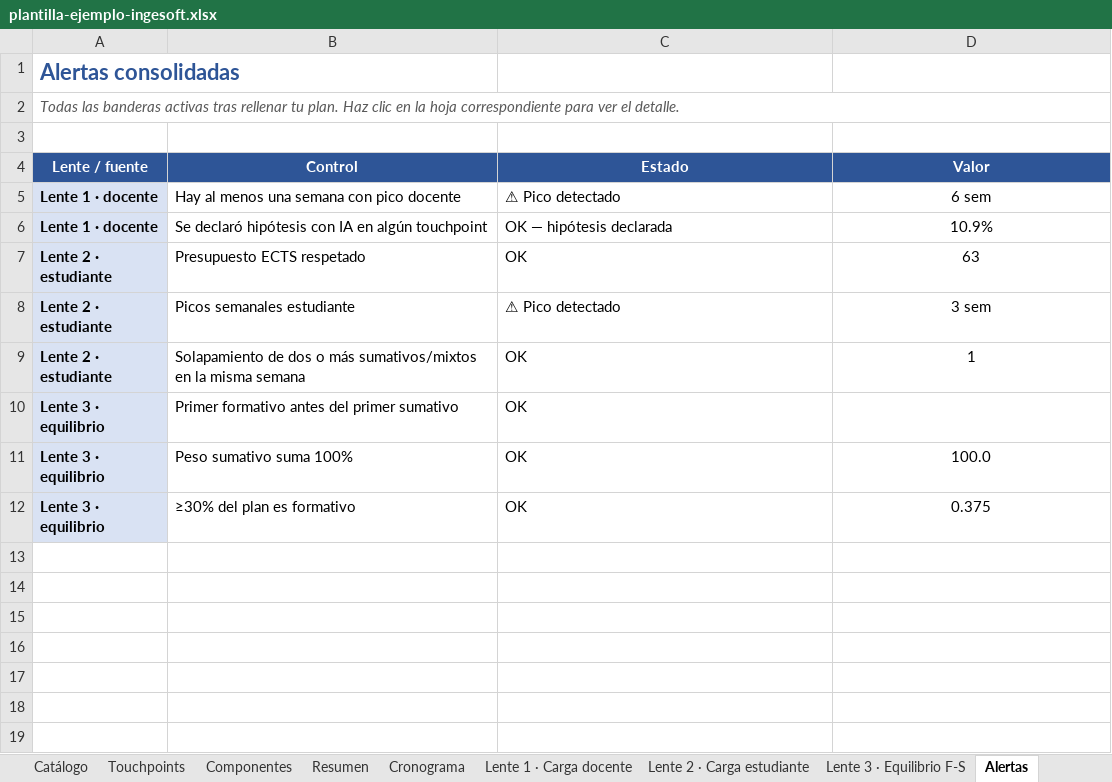
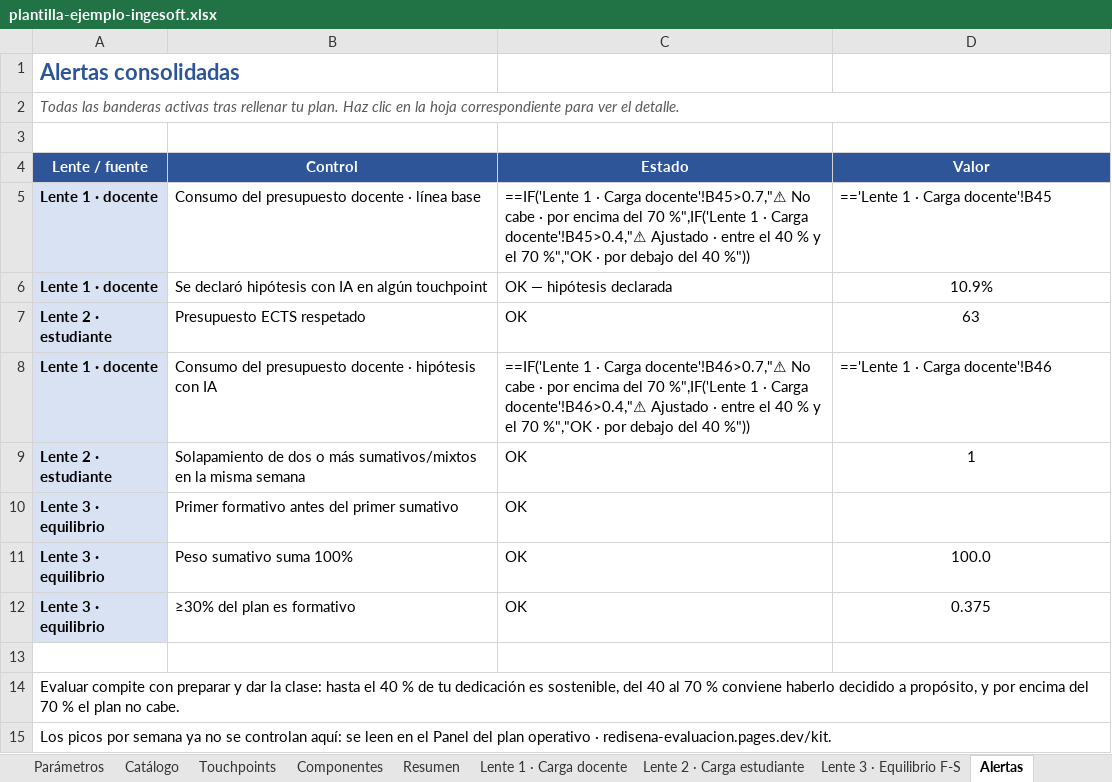
Before and after one commit to freirejuan/redisena-evaluacion, an Excel workbook: downloads/sprint-1/plantilla-ejemplo-ingesoft.xlsx, sheet Alertas, drawn as a sheet; values as stored, in another font and other column widths than the file's, no borders; formulas without a stored value are shown as written; conditional formats not drawn; removed rows and columns are numbered as before the commit, all else as after; the diff names each change by its address in the sheet, - before the commit and + after, or states it on an @@ line.

```diff
--- a/downloads/sprint-1/plantilla-ejemplo-ingesoft.xlsx (sheet Alertas)
+++ b/downloads/sprint-1/plantilla-ejemplo-ingesoft.xlsx (sheet Alertas)
-sheet tab: Cronograma
-B5 (Control): Hay al menos una semana con pico docente
+B5 (Control): Consumo del presupuesto docente · línea base
-C5 (Estado): ⚠ Pico detectado
+C5 (Estado): ==IF('Lente 1 · Carga docente'!B45>0.7,"⚠ No cabe · por encima del 70 %",IF('Lente 1 · Carga docente'!B45>0.4,"⚠ Ajustado · entre el 40 % y el 70 %","OK · por debajo del 40 %"))
-D5 (Valor): 6 sem
+D5 (Valor): =='Lente 1 · Carga docente'!B45
-D5 alignment: center
+D5 alignment: left
-row 8: Lente 2 · estudiante | Picos semanales estudiante | ⚠ Pico detectado | 3 sem
+row 8: Lente 1 · docente | Consumo del presupuesto docente · hipótesis con IA | ==IF('Lente 1 · Carga docente'!B46>0.7,"⚠ No cabe · por encima del 70 %",IF('Lente 1 · Carga docente'!B46>0.4,"⚠ Ajustado · entre el 40 % y el 70 %","OK · por debajo del 40 %")) | =='Lente 1 · Carga docente'!B46
+row 13: (empty)
+row 14: Evaluar compite con preparar y dar la clase: hasta el 40 % de tu dedicación es sostenible, del 40 al 70 % conviene haberlo decidido a propósito, y por encima del 70 % el plan no cabe.
+row 15: Los picos por semana ya no se controlan aquí: se leen en el Panel del plan operativo · redisena-evaluacion.pages.dev/kit.
```
Also changed, not shown: sheet Lente 1 · Carga docente, sheet Lente 2 · Carga estudiante, sheet Instrucciones, formulas that keep their value, charts or pictures, downloads/sprint-1/plantilla-plan-operativo.xlsx, 8 other files.
